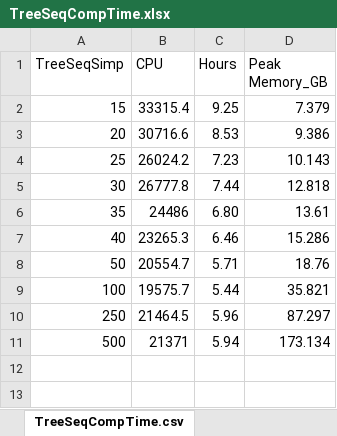
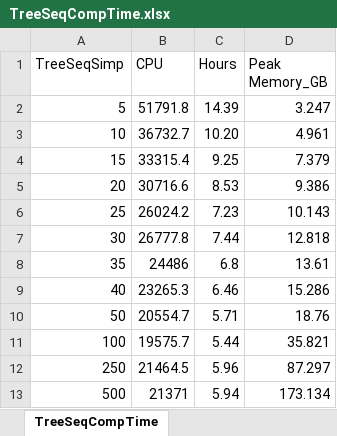
Before and after one commit to SaraSchaal/CoreSim_QTL, an Excel workbook: src/TreeSeqCompTime.xlsx, sheet TreeSeqCompTime, drawn as a sheet; values as stored, in another font and other column widths than the file's, no borders; addresses are those after the commit; the diff names each change by its address in the sheet, - before the commit and + after, or states it on an @@ line.

```diff
--- a/src/TreeSeqCompTime.xlsx (sheet TreeSeqCompTime)
+++ b/src/TreeSeqCompTime.xlsx (sheet TreeSeqCompTime)
-sheet tab: TreeSeqCompTime.csv
+sheet tab: TreeSeqCompTime
+row 2: 5 | 51791.8 | 14.39 | 3.247
+row 3: 10 | 36732.7 | 10.20 | 4.961
-C8 (Hours): 6.80
+C8 (Hours): 6.8
```
Also changed, not shown: formulas that keep their value, 14 other files.
